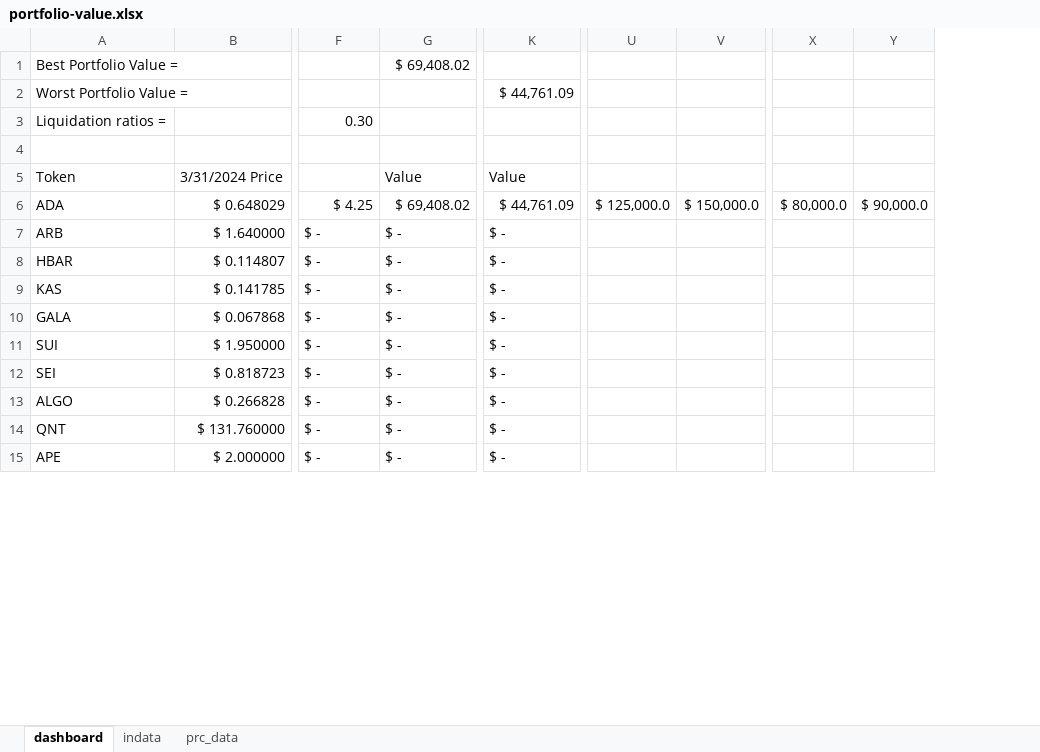
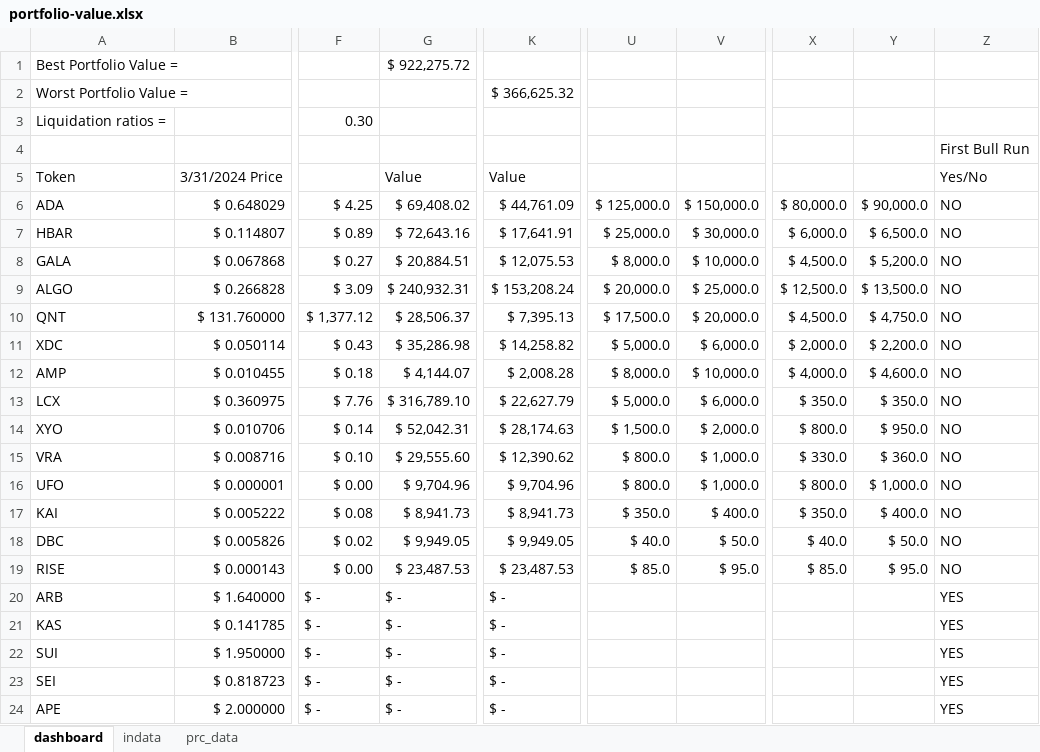
Before and after one commit to ereboreum/important-docs, an Excel workbook: portfolio-value.xlsx, sheet dashboard, drawn as a sheet; only a part is shown, gaps mark what is left out; values as stored, in another font and other column widths than the file's, no cell formats; removed rows and columns are numbered as before the commit, all else as after; rows hold the shown columns only; the diff covers the shown part only; the diff names each change by its address in the sheet, - before the commit and + after, or states it on an @@ line.

Commit message:
updated portfolio-value.xlsx file

```diff
--- a/portfolio-value.xlsx (sheet dashboard)
+++ b/portfolio-value.xlsx (sheet dashboard)
-column U, row 6: $ 125,000.0
-column V, row 6: $ 150,000.0
+column U, row 6: $ 125,000.0
+column V, row 6: $ 150,000.0
-column X, row 6: $ 80,000.0
-column Y, row 6: $ 90,000.0
+column X, row 6: $ 80,000.0
+column Y, row 6: $ 90,000.0
+column Z, rows 4-6: First Bull Run | Yes/No | NO; rows 20-24: all YES
-G1: $ 69,408.02
+G1: $ 922,275.72
-K2: $ 44,761.09
+K2: $ 366,625.32
+row 7: HBAR | $ 0.114807 | $ 0.89 | $ 72,643.16 | $ 17,641.91 | $ 25,000.0 | $ 30,000.0 | $ 6,000.0 | $ 6,500.0 | NO
+row 8: GALA | $ 0.067868 | $ 0.27 | $ 20,884.51 | $ 12,075.53 | $ 8,000.0 | $ 10,000.0 | $ 4,500.0 | $ 5,200.0 | NO
+row 9: ALGO | $ 0.266828 | $ 3.09 | $ 240,932.31 | $ 153,208.24 | $ 20,000.0 | $ 25,000.0 | $ 12,500.0 | $ 13,500.0 | NO
+row 10: QNT | $ 131.760000 | $ 1,377.12 | $ 28,506.37 | $ 7,395.13 | $ 17,500.0 | $ 20,000.0 | $ 4,500.0 | $ 4,750.0 | NO
+row 11: XDC | $ 0.050114 | $ 0.43 | $ 35,286.98 | $ 14,258.82 | $ 5,000.0 | $ 6,000.0 | $ 2,000.0 | $ 2,200.0 | NO
+row 12: AMP | $ 0.010455 | $ 0.18 | $ 4,144.07 | $ 2,008.28 | $ 8,000.0 | $ 10,000.0 | $ 4,000.0 | $ 4,600.0 | NO
+row 13: LCX | $ 0.360975 | $ 7.76 | $ 316,789.10 | $ 22,627.79 | $ 5,000.0 | $ 6,000.0 | $ 350.0 | $ 350.0 | NO
+row 14: XYO | $ 0.010706 | $ 0.14 | $ 52,042.31 | $ 28,174.63 | $ 1,500.0 | $ 2,000.0 | $ 800.0 | $ 950.0 | NO
+row 15: VRA | $ 0.008716 | $ 0.10 | $ 29,555.60 | $ 12,390.62 | $ 800.0 | $ 1,000.0 | $ 330.0 | $ 360.0 | NO
+row 16: UFO | $ 0.000001 | $ 0.00 | $ 9,704.96 | $ 9,704.96 | $ 800.0 | $ 1,000.0 | $ 800.0 | $ 1,000.0 | NO
+row 17: KAI | $ 0.005222 | $ 0.08 | $ 8,941.73 | $ 8,941.73 | $ 350.0 | $ 400.0 | $ 350.0 | $ 400.0 | NO
+row 18: DBC | $ 0.005826 | $ 0.02 | $ 9,949.05 | $ 9,949.05 | $ 40.0 | $ 50.0 | $ 40.0 | $ 50.0 | NO
+row 19: RISE | $ 0.000143 | $ 0.00 | $ 23,487.53 | $ 23,487.53 | $ 85.0 | $ 95.0 | $ 85.0 | $ 95.0 | NO
-row 8: HBAR | $ 0.114807 | $ - | $ - | $ -
-row 10: GALA | $ 0.067868 | $ - | $ - | $ -
-row 13: ALGO | $ 0.266828 | $ - | $ - | $ -
-row 14: QNT | $ 131.760000 | $ - | $ - | $ -
```
Also changed, not shown: 9 removed rows elsewhere in this sheet, cell formats, formulas that keep their value.
